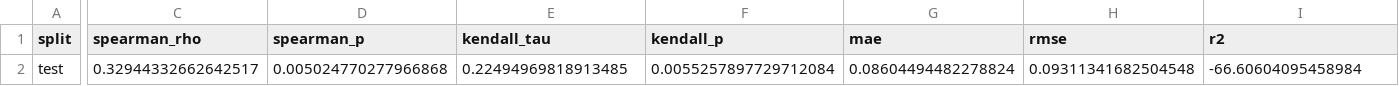
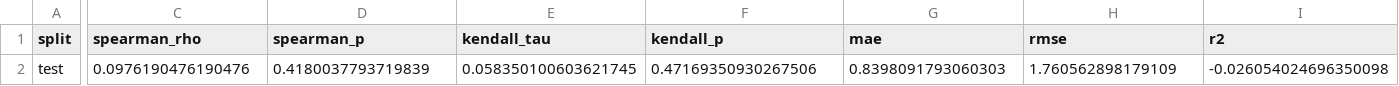
Before and after one commit to patermars/MMECv2, a CSV file: data/evaluation/metrics_test.csv, drawn as a sheet; only a part is shown, gaps mark what is left out; the diff covers the shown part only; the diff names each change by its address in the sheet, - before the commit and + after, or states it on an @@ line.

Commit message:
refactor: reduce model capacity, update training hyperparameters, and add data augmentation and target transformation support.

```diff
--- a/data/evaluation/metrics_test.csv
+++ b/data/evaluation/metrics_test.csv
-C2 (spearman_rho): 0.32944332662642517
+C2 (spearman_rho): 0.0976190476190476
-D2 (spearman_p): 0.005024770277966868
+D2 (spearman_p): 0.4180037793719839
-E2 (kendall_tau): 0.22494969818913485
+E2 (kendall_tau): 0.058350100603621745
-F2 (kendall_p): 0.0055257897729712084
+F2 (kendall_p): 0.47169350930267506
-G2 (mae): 0.08604494482278824
+G2 (mae): 0.8398091793060303
-H2 (rmse): 0.09311341682504548
+H2 (rmse): 1.760562898179109
-I2 (r2): -66.60604095458984
+I2 (r2): -0.026054024696350098
```
Also changed, not shown: 1 edited cell elsewhere in this file, 12 other files.
